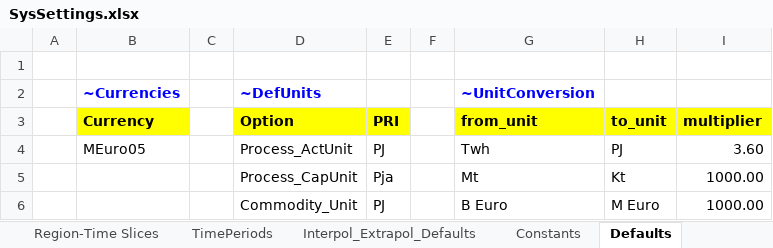
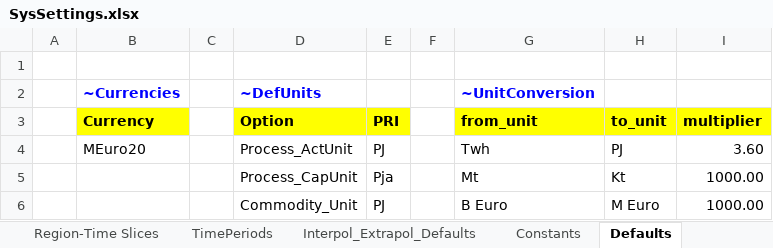
Before and after one commit to akanudia/DemoS_001_SL, an Excel workbook: SysSettings.xlsx, sheet Defaults, drawn as a sheet; values as stored, in another font and other column widths than the file's, no borders; charts and pictures not drawn; the diff names each change by its address in the sheet, - before the commit and + after, or states it on an @@ line.

```diff
--- a/SysSettings.xlsx (sheet Defaults)
+++ b/SysSettings.xlsx (sheet Defaults)
-B4 (Currency): MEuro05
+B4 (Currency): MEuro20
```
Also changed, not shown: sheet TimePeriods, sheet Constants, SyncLogs/SynchronizeLogAllEntries - tasks.xlsx, SyncLogs/SynchronizeLogNewEntries - tasks.xlsx, 6 other files.
